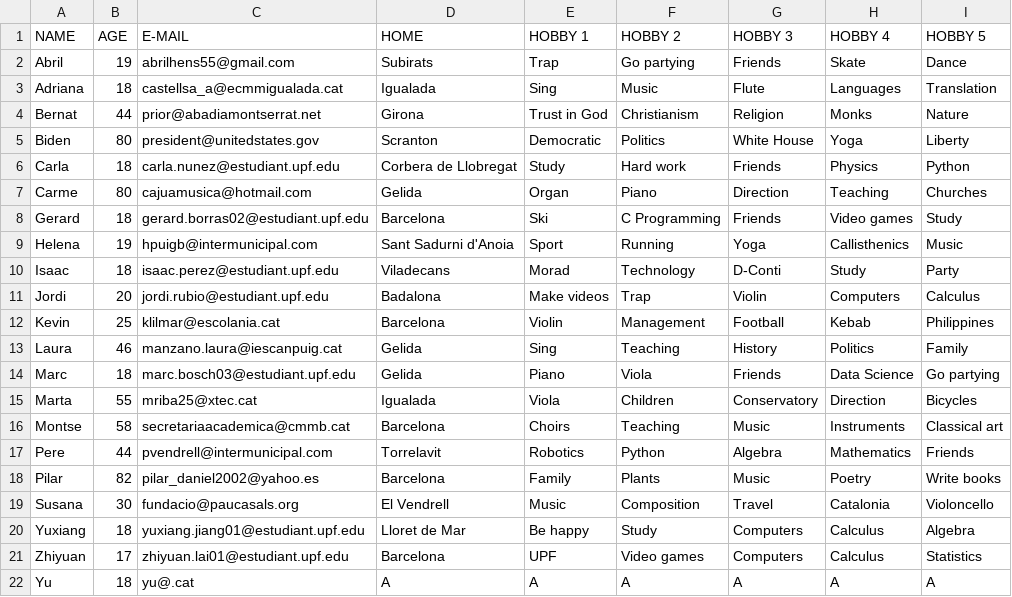
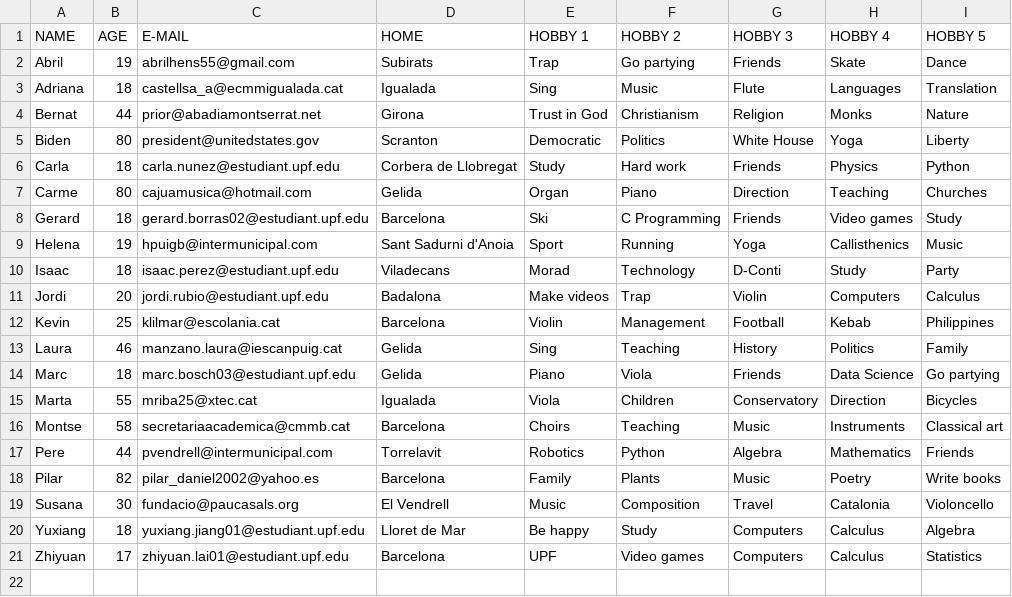
Before and after one commit to ZhiyuanMarcYuxiang/EDA2, a CSV file: Files/20users.csv, drawn as a sheet.

```diff
--- a/Files/20users.csv
+++ b/Files/20users.csv
@@ -21,2 +21 @@ Yuxiang,18,yuxiang.jiang01@estudiant.upf.edu,Lloret de Mar,Be happy,Study,Comput
 Zhiyuan,17,zhiyuan.lai01@estudiant.upf.edu,Barcelona,UPF,Video games,Computers,Calculus,Statistics
-Yu,18,yu@.cat,A,A,A,A,A,A
```
Also changed, not shown: 5 other files.
